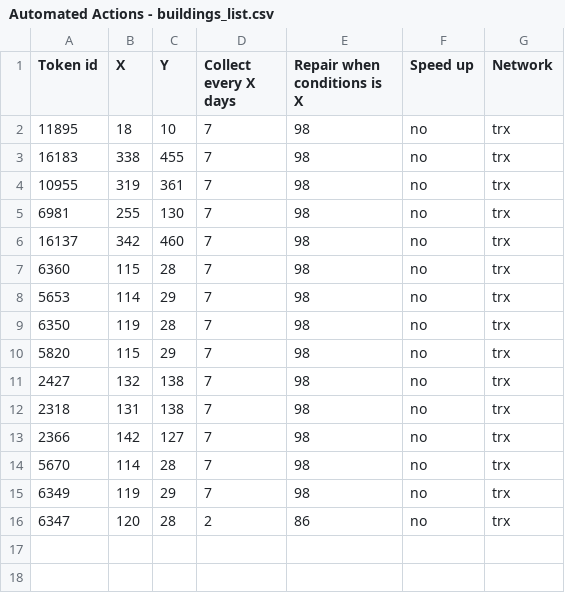
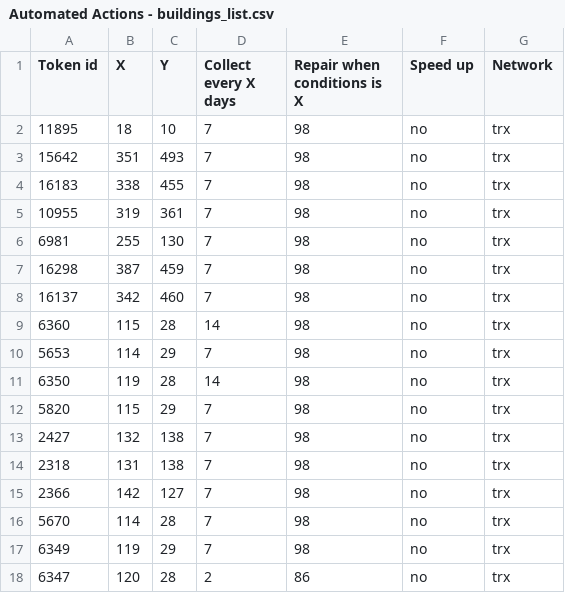
Before and after one commit to brunodev12/MCP_automated_actions, a CSV file: Automated Actions - buildings_list.csv, drawn as a sheet.

Commit message:
Update Automated Actions - buildings_list.csv

```diff
--- a/Automated Actions - buildings_list.csv
+++ b/Automated Actions - buildings_list.csv
@@ -2,2 +2,3 @@ Token id,X,Y,Collect every X days,Repair when conditions is X,Speed up,Network
 11895,18,10,7,98,no,trx
+15642,351,493,7,98,no,trx
 16183,338,455,7,98,no,trx
@@ -5,6 +6,7 @@ Token id,X,Y,Collect every X days,Repair when conditions is X,Speed up,Network
 6981,255,130,7,98,no,trx
+16298,387,459,7,98,no,trx
 16137,342,460,7,98,no,trx
-6360,115,28,7,98,no,trx
+6360,115,28,14,98,no,trx
 5653,114,29,7,98,no,trx
-6350,119,28,7,98,no,trx
+6350,119,28,14,98,no,trx
 5820,115,29,7,98,no,trx
```
